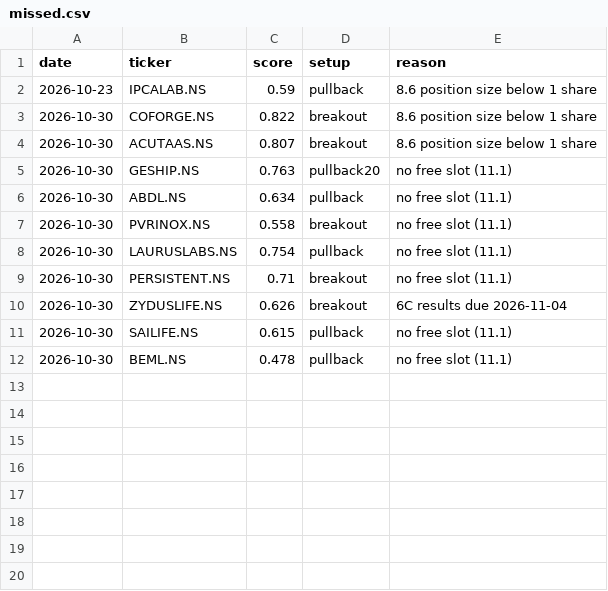
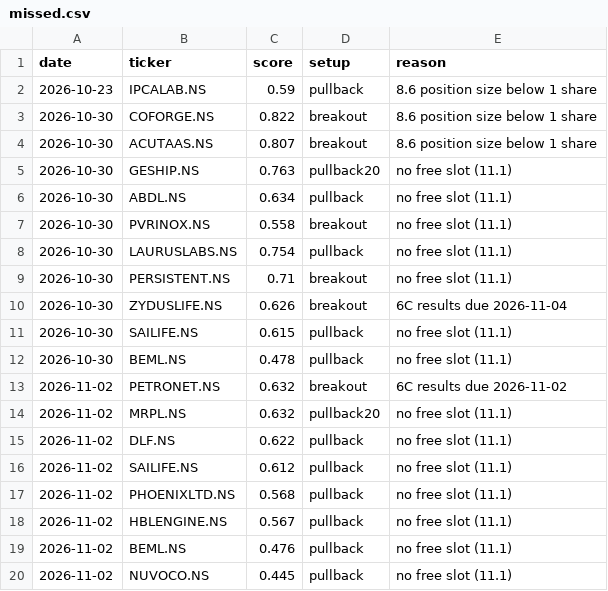
Before and after one commit to bhardwajharsh207/quality-momentum, a CSV file: data/india/missed.csv, drawn as a sheet; the diff names each change by its address in the sheet, - before the commit and + after, or states it on an @@ line.

```diff
--- a/data/india/missed.csv
+++ b/data/india/missed.csv
+row 13: 2026-11-02 | PETRONET.NS | 0.632 | breakout | 6C results due 2026-11-02
+row 14: 2026-11-02 | MRPL.NS | 0.632 | pullback20 | no free slot (11.1)
+row 15: 2026-11-02 | DLF.NS | 0.622 | pullback | no free slot (11.1)
+row 16: 2026-11-02 | SAILIFE.NS | 0.612 | pullback | no free slot (11.1)
+row 17: 2026-11-02 | PHOENIXLTD.NS | 0.568 | pullback | no free slot (11.1)
+row 18: 2026-11-02 | HBLENGINE.NS | 0.567 | pullback | no free slot (11.1)
+row 19: 2026-11-02 | BEML.NS | 0.476 | pullback | no free slot (11.1)
+row 20: 2026-11-02 | NUVOCO.NS | 0.445 | pullback | no free slot (11.1)
```
Also changed, not shown: data/india/runs.csv, data/india/setups.csv, 8 other files.
